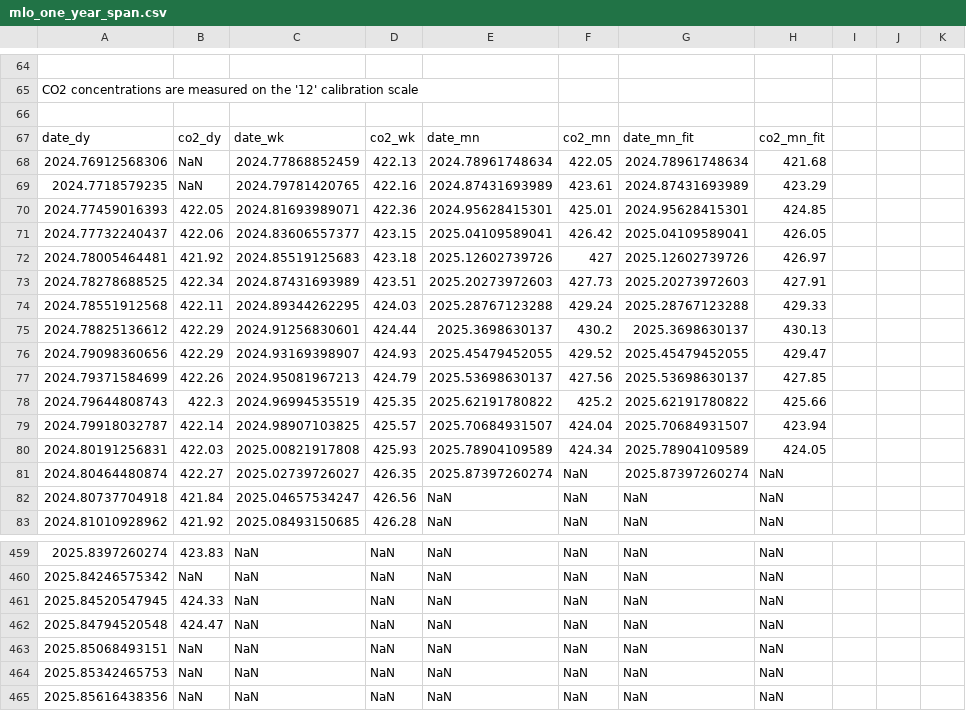
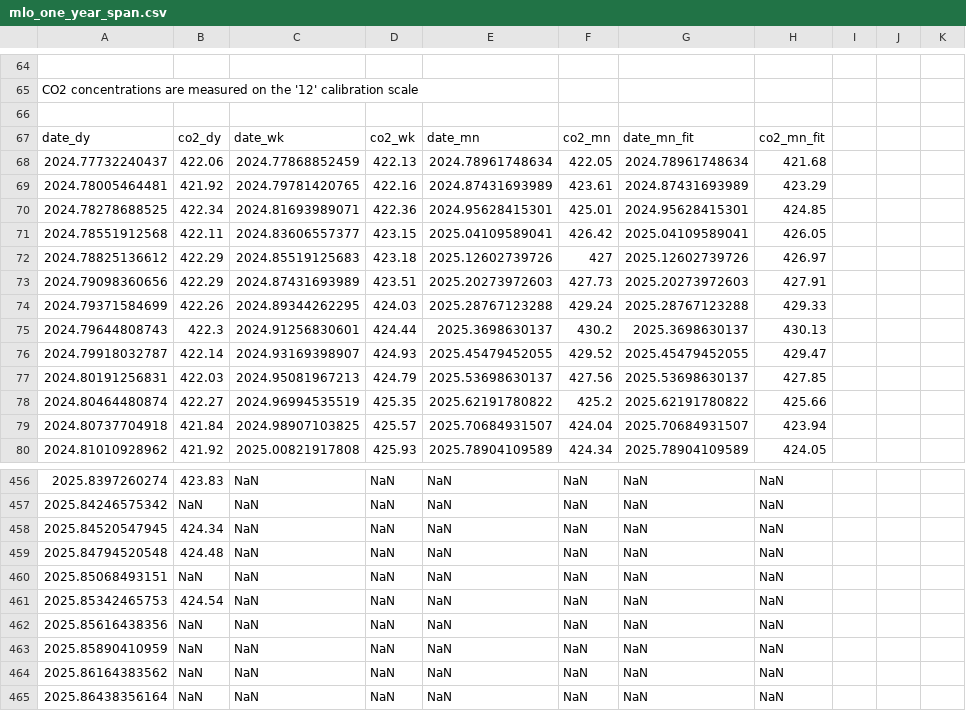
Before and after one commit to sio-co2o2/keelingcurve_notebooks, a CSV file: preliminary_data/mlo/mlo_one_year_span.csv, drawn as a sheet; only a part is shown, gaps mark what is left out; the shorter side is filled out with more unchanged rows; the diff covers the shown part only.

```diff
--- a/preliminary_data/mlo/mlo_one_year_span.csv
+++ b/preliminary_data/mlo/mlo_one_year_span.csv
@@ -69,17 +69,14 @@
 date_dy,co2_dy,date_wk,co2_wk,date_mn,co2_mn,date_mn_fit,co2_mn_fit
-2024.76912568306,NaN,2024.77868852459,422.13,2024.78961748634,422.05,2024.78961748634,421.68
-2024.7718579235,NaN,2024.79781420765,422.16,2024.87431693989,423.61,2024.87431693989,423.29
-2024.77459016393,422.05,2024.81693989071,422.36,2024.95628415301,425.01,2024.95628415301,424.85
-2024.77732240437,422.06,2024.83606557377,423.15,2025.04109589041,426.42,2025.04109589041,426.05
-2024.78005464481,421.92,2024.85519125683,423.18,2025.12602739726,427,2025.12602739726,426.97
-2024.78278688525,422.34,2024.87431693989,423.51,2025.20273972603,427.73,2025.20273972603,427.91
-2024.78551912568,422.11,2024.89344262295,424.03,2025.28767123288,429.24,2025.28767123288,429.33
-2024.78825136612,422.29,2024.91256830601,424.44,2025.3698630137,430.2,2025.3698630137,430.13
-2024.79098360656,422.29,2024.93169398907,424.93,2025.45479452055,429.52,2025.45479452055,429.47
-2024.79371584699,422.26,2024.95081967213,424.79,2025.53698630137,427.56,2025.53698630137,427.85
-2024.79644808743,422.3,2024.96994535519,425.35,2025.62191780822,425.2,2025.62191780822,425.66
-2024.79918032787,422.14,2024.98907103825,425.57,2025.70684931507,424.04,2025.70684931507,423.94
-2024.80191256831,422.03,2025.00821917808,425.93,2025.78904109589,424.34,2025.78904109589,424.05
-2024.80464480874,422.27,2025.02739726027,426.35,2025.87397260274,NaN,2025.87397260274,NaN
-2024.80737704918,421.84,2025.04657534247,426.56,NaN,NaN,NaN,NaN
-2024.81010928962,421.92,2025.08493150685,426.28,NaN,NaN,NaN,NaN
+2024.77732240437,422.06,2024.77868852459,422.13,2024.78961748634,422.05,2024.78961748634,421.68
+2024.78005464481,421.92,2024.79781420765,422.16,2024.87431693989,423.61,2024.87431693989,423.29
+2024.78278688525,422.34,2024.81693989071,422.36,2024.95628415301,425.01,2024.95628415301,424.85
+2024.78551912568,422.11,2024.83606557377,423.15,2025.04109589041,426.42,2025.04109589041,426.05
+2024.78825136612,422.29,2024.85519125683,423.18,2025.12602739726,427,2025.12602739726,426.97
+2024.79098360656,422.29,2024.87431693989,423.51,2025.20273972603,427.73,2025.20273972603,427.91
+2024.79371584699,422.26,2024.89344262295,424.03,2025.28767123288,429.24,2025.28767123288,429.33
+2024.79644808743,422.3,2024.91256830601,424.44,2025.3698630137,430.2,2025.3698630137,430.13
+2024.79918032787,422.14,2024.93169398907,424.93,2025.45479452055,429.52,2025.45479452055,429.47
+2024.80191256831,422.03,2024.95081967213,424.79,2025.53698630137,427.56,2025.53698630137,427.85
+2024.80464480874,422.27,2024.96994535519,425.35,2025.62191780822,425.2,2025.62191780822,425.66
+2024.80737704918,421.84,2024.98907103825,425.57,2025.70684931507,424.04,2025.70684931507,423.94
+2024.81010928962,421.92,2025.00821917808,425.93,2025.78904109589,424.34,2025.78904109589,424.05
@@ -462,6 +459,6 @@ date_dy,co2_dy,date_wk,co2_wk,date_mn,co2_mn,date_mn_fit,co2_mn_fit
 2025.84246575342,NaN,NaN,NaN,NaN,NaN,NaN,NaN
-2025.84520547945,424.33,NaN,NaN,NaN,NaN,NaN,NaN
-2025.84794520548,424.47,NaN,NaN,NaN,NaN,NaN,NaN
+2025.84520547945,424.34,NaN,NaN,NaN,NaN,NaN,NaN
+2025.84794520548,424.48,NaN,NaN,NaN,NaN,NaN,NaN
 2025.85068493151,NaN,NaN,NaN,NaN,NaN,NaN,NaN
-2025.85342465753,NaN,NaN,NaN,NaN,NaN,NaN,NaN
+2025.85342465753,424.54,NaN,NaN,NaN,NaN,NaN,NaN
 2025.85616438356,NaN,NaN,NaN,NaN,NaN,NaN,NaN
```
Also changed, not shown: 86 edited cells elsewhere in this file, preliminary_data/mlo/mlo_full_record_now_span.csv, preliminary_data/mlo/mlo_one_month_span.csv, 2 other files.
